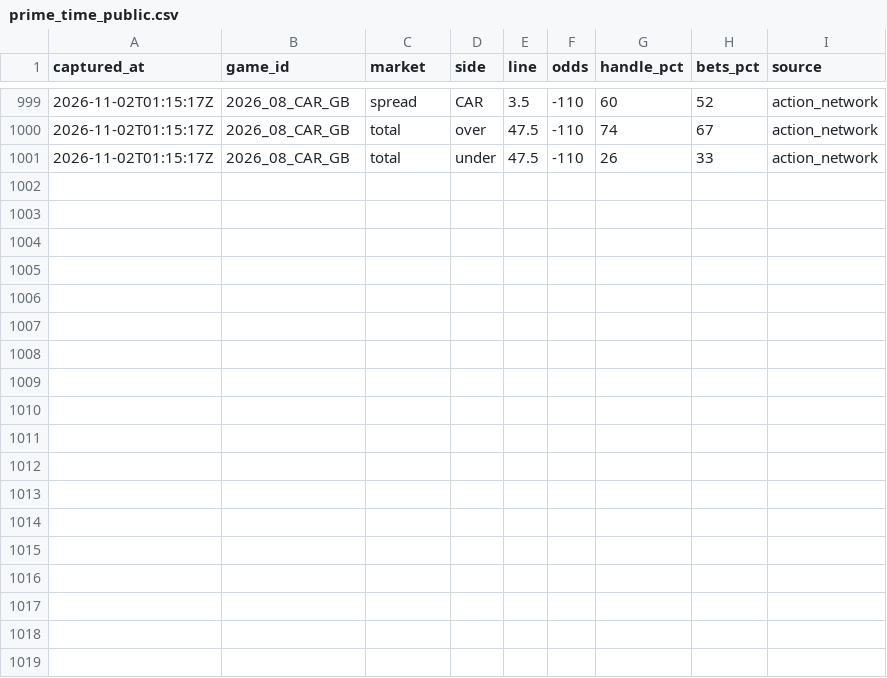
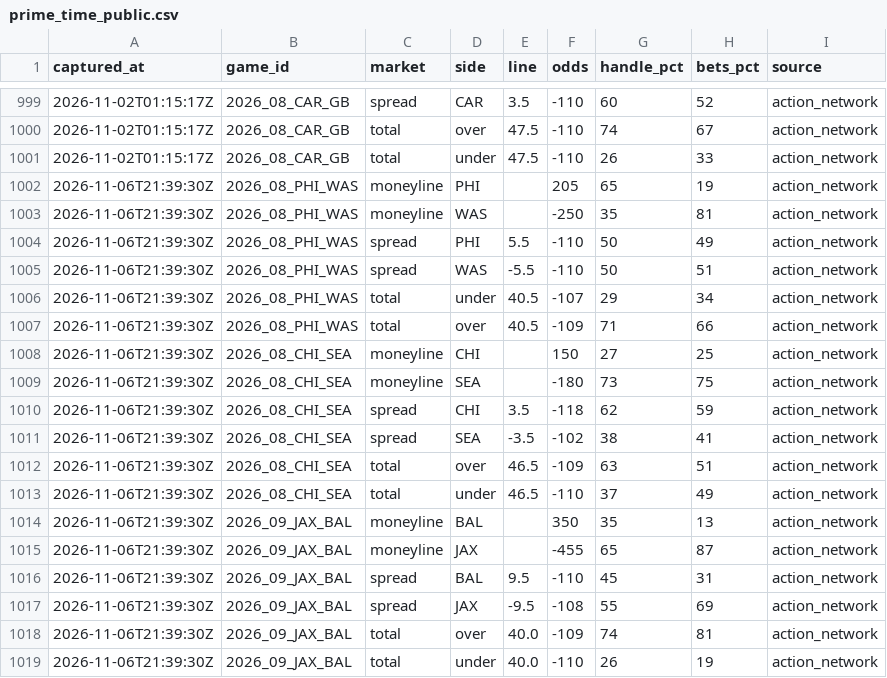
Before and after one commit to arinb44/NFLGamePredictorModel, a CSV file: reports/prime_time_public.csv, drawn as a sheet; only a part is shown, gaps mark what is left out; the diff names each change by its address in the sheet, - before the commit and + after, or states it on an @@ line.

```diff
--- a/reports/prime_time_public.csv
+++ b/reports/prime_time_public.csv
+row 1002: 2026-11-06T21:39:30Z | 2026_08_PHI_WAS | moneyline | PHI |  | 205 | 65 | 19 | action_network
+row 1003: 2026-11-06T21:39:30Z | 2026_08_PHI_WAS | moneyline | WAS |  | -250 | 35 | 81 | action_network
+row 1004: 2026-11-06T21:39:30Z | 2026_08_PHI_WAS | spread | PHI | 5.5 | -110 | 50 | 49 | action_network
+row 1005: 2026-11-06T21:39:30Z | 2026_08_PHI_WAS | spread | WAS | -5.5 | -110 | 50 | 51 | action_network
+row 1006: 2026-11-06T21:39:30Z | 2026_08_PHI_WAS | total | under | 40.5 | -107 | 29 | 34 | action_network
+row 1007: 2026-11-06T21:39:30Z | 2026_08_PHI_WAS | total | over | 40.5 | -109 | 71 | 66 | action_network
+row 1008: 2026-11-06T21:39:30Z | 2026_08_CHI_SEA | moneyline | CHI |  | 150 | 27 | 25 | action_network
+row 1009: 2026-11-06T21:39:30Z | 2026_08_CHI_SEA | moneyline | SEA |  | -180 | 73 | 75 | action_network
+row 1010: 2026-11-06T21:39:30Z | 2026_08_CHI_SEA | spread | CHI | 3.5 | -118 | 62 | 59 | action_network
+row 1011: 2026-11-06T21:39:30Z | 2026_08_CHI_SEA | spread | SEA | -3.5 | -102 | 38 | 41 | action_network
+row 1012: 2026-11-06T21:39:30Z | 2026_08_CHI_SEA | total | over | 46.5 | -109 | 63 | 51 | action_network
+row 1013: 2026-11-06T21:39:30Z | 2026_08_CHI_SEA | total | under | 46.5 | -110 | 37 | 49 | action_network
+row 1014: 2026-11-06T21:39:30Z | 2026_09_JAX_BAL | moneyline | BAL |  | 350 | 35 | 13 | action_network
+row 1015: 2026-11-06T21:39:30Z | 2026_09_JAX_BAL | moneyline | JAX |  | -455 | 65 | 87 | action_network
+row 1016: 2026-11-06T21:39:30Z | 2026_09_JAX_BAL | spread | BAL | 9.5 | -110 | 45 | 31 | action_network
+row 1017: 2026-11-06T21:39:30Z | 2026_09_JAX_BAL | spread | JAX | -9.5 | -108 | 55 | 69 | action_network
+row 1018: 2026-11-06T21:39:30Z | 2026_09_JAX_BAL | total | over | 40.0 | -109 | 74 | 81 | action_network
+row 1019: 2026-11-06T21:39:30Z | 2026_09_JAX_BAL | total | under | 40.0 | -110 | 26 | 19 | action_network
```
Also changed, not shown: reports/live_tracking.csv, reports/prime_time_splits.csv, 1 other file.
